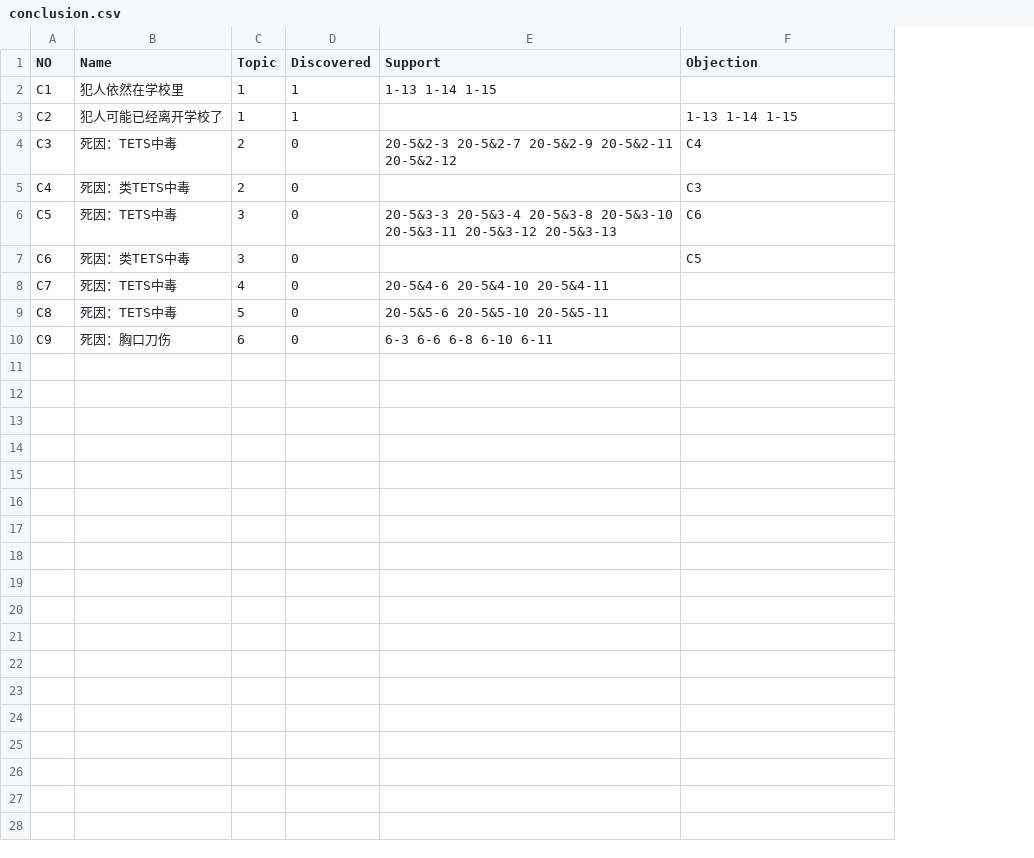
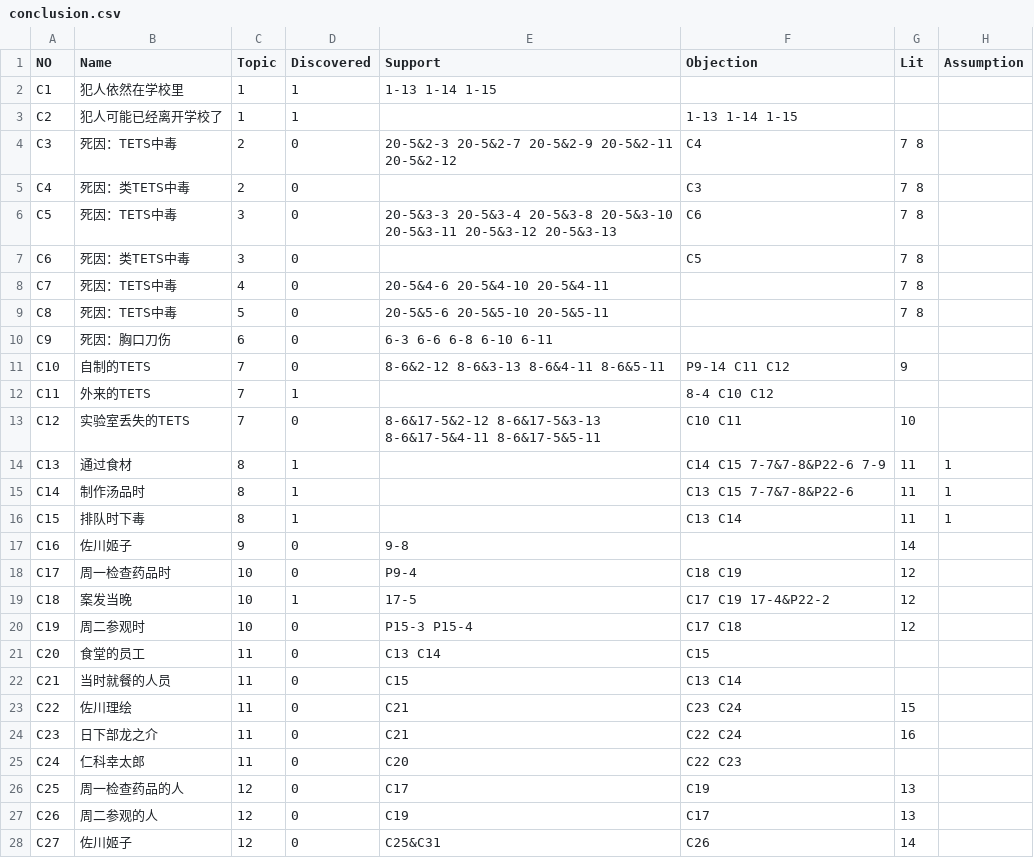
Before and after one commit to WatcherNinth/Project-Wallfacer, a CSV file: Assets/resource/conclusion.csv, drawn as a sheet; only a part is shown; the diff covers the shown part only; the diff names each change by its address in the sheet, - before the commit and + after, or states it on an @@ line.

Commit message:
5.10 depand system online
-fatal contradition bug appears in topic 7

```diff
--- a/Assets/resource/conclusion.csv
+++ b/Assets/resource/conclusion.csv
+column G (Lit), rows 4-9: all 7 8
+column H (Assumption), empty
+row 11: C10 | 自制的TETS | 7 | 0 | 8-6&2-12 8-6&3-13 8-6&4-11 8-6&5-11 | P9-14 C11 C12 | 9
+row 12: C11 | 外来的TETS | 7 | 1 |  | 8-4 C10 C12
+row 13: C12 | 实验室丢失的TETS | 7 | 0 | 8-6&17-5&2-12 8-6&17-5&3-13 8-6&17-5&4-11 8-6&17-5&5-11 | C10 C11 | 10
+row 14: C13 | 通过食材 | 8 | 1 |  | C14 C15 7-7&7-8&P22-6 7-9 | 11 | 1
+row 15: C14 | 制作汤品时 | 8 | 1 |  | C13 C15 7-7&7-8&P22-6 | 11 | 1
+row 16: C15 | 排队时下毒 | 8 | 1 |  | C13 C14 | 11 | 1
+row 17: C16 | 佐川姬子 | 9 | 0 | 9-8 |  | 14
+row 18: C17 | 周一检查药品时 | 10 | 0 | P9-4 | C18 C19 | 12
+row 19: C18 | 案发当晚 | 10 | 1 | 17-5 | C17 C19 17-4&P22-2 | 12
+row 20: C19 | 周二参观时 | 10 | 0 | P15-3 P15-4 | C17 C18 | 12
+row 21: C20 | 食堂的员工 | 11 | 0 | C13 C14 | C15
+row 22: C21 | 当时就餐的人员 | 11 | 0 | C15 | C13 C14
+row 23: C22 | 佐川理绘 | 11 | 0 | C21 | C23 C24 | 15
+row 24: C23 | 日下部龙之介 | 11 | 0 | C21 | C22 C24 | 16
+row 25: C24 | 仁科幸太郎 | 11 | 0 | C20 | C22 C23
+row 26: C25 | 周一检查药品的人 | 12 | 0 | C17 | C19 | 13
+row 27: C26 | 周二参观的人 | 12 | 0 | C19 | C17 | 13
+row 28: C27 | 佐川姬子 | 12 | 0 | C25&C31 | C26 | 14
```
Also changed, not shown: 10 added rows elsewhere in this file, Assets/resource/topic.csv, 24 other files.
